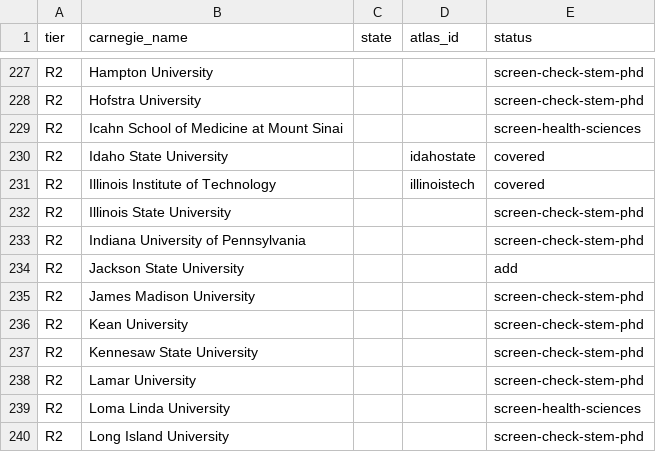
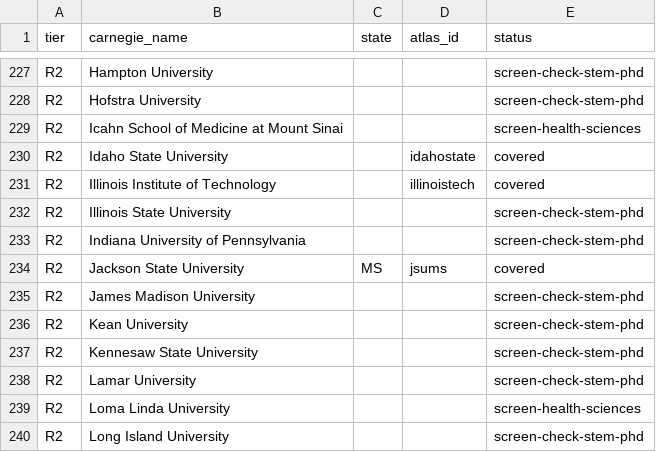
Before and after one commit to manilaladarsh-hash/YT, a CSV file: business/phd-atlas/handoff/us_r1r2.csv, drawn as a sheet; only a part is shown, gaps mark what is left out.

Commit message:
Add Jackson State University (jsums): 5 STEM PhD programs

```diff
--- a/business/phd-atlas/handoff/us_r1r2.csv
+++ b/business/phd-atlas/handoff/us_r1r2.csv
@@ -233,3 +233,3 @@ R2,Illinois State University,,,screen-check-stem-phd
 R2,Indiana University of Pennsylvania,,,screen-check-stem-phd
-R2,Jackson State University,,,add
+R2,Jackson State University,MS,jsums,covered
 R2,James Madison University,,,screen-check-stem-phd
```
Also changed, not shown: 8 other files.
